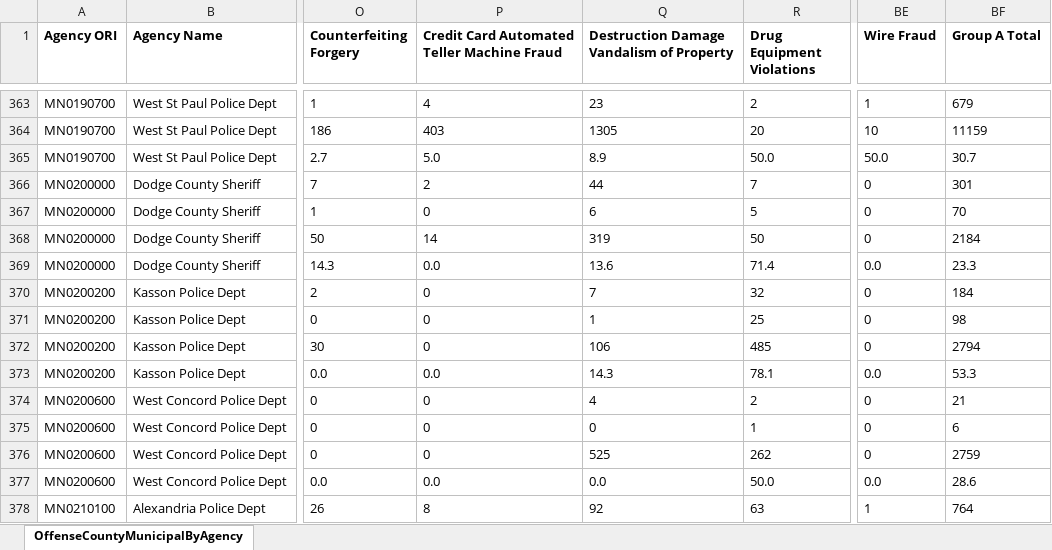
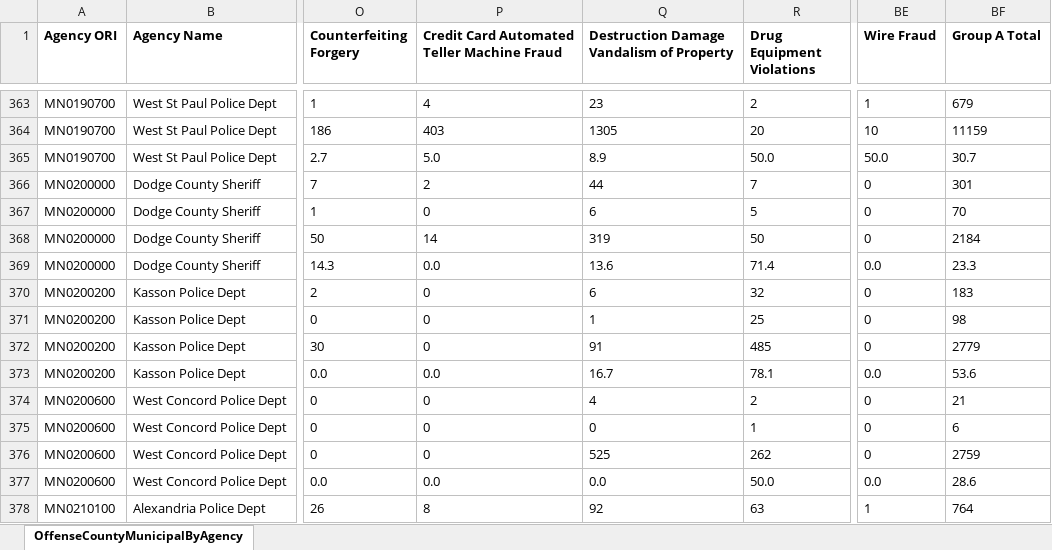
Before and after one commit to striblab/crimedash, an Excel workbook: store/nibrs/OffenseCountyMunicipalByAgencyDownloadData_2021.xlsx, sheet OffenseCountyMunicipalByAgency, drawn as a sheet; only a part is shown, gaps mark what is left out; values as stored, in another font and other column widths than the file's, no borders; the diff names each change by its address in the sheet, - before the commit and + after, or states it on an @@ line.

```diff
--- a/store/nibrs/OffenseCountyMunicipalByAgencyDownloadData_2021.xlsx (sheet OffenseCountyMunicipalByAgency)
+++ b/store/nibrs/OffenseCountyMunicipalByAgencyDownloadData_2021.xlsx (sheet OffenseCountyMunicipalByAgency)
-Q370: 7
+Q370: 6
-BF370 (Group A Total): 184
+BF370 (Group A Total): 183
-Q372: 106
+Q372: 91
-BF372 (Group A Total): 2794
+BF372 (Group A Total): 2779
-Q373: 14.3
+Q373: 16.7
-BF373 (Group A Total): 53.3
+BF373 (Group A Total): 53.6
```
Also changed, not shown: store/nibrs/OffenseCountyMunicipalByAgencyDownloadData_2022.xlsx, store/nibrs/OffenseCountyMunicipalByAgencyDownloadData_2023.xlsx, 18 other files.
